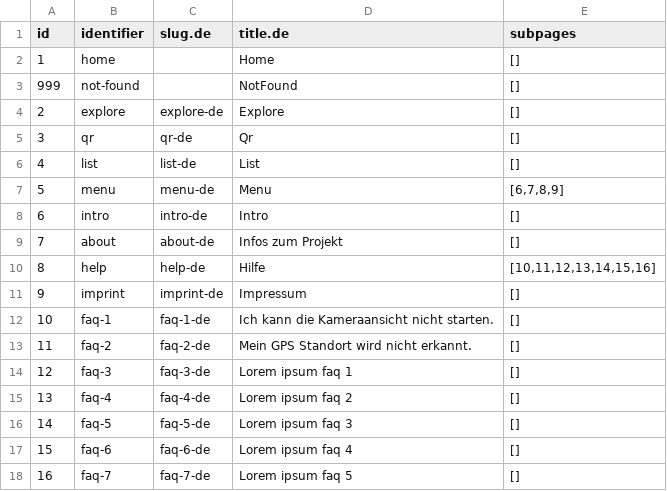
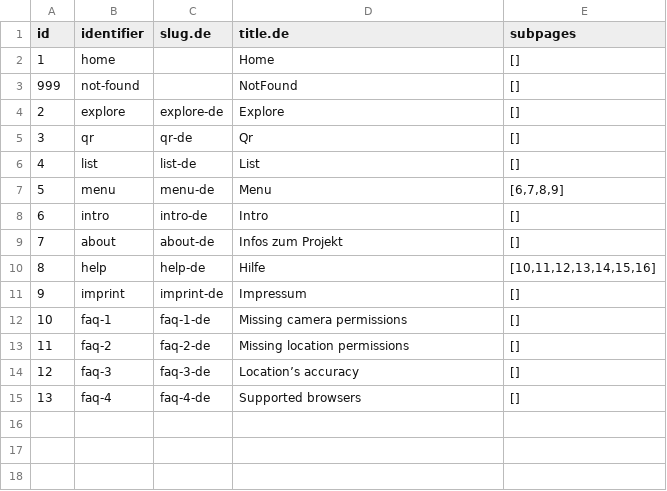
Before and after one commit to freies-deutsches-hochstift/virtual-time-travel, a CSV file: apps/geo-ar/assets-templates/items/pages/index.csv, drawn as a sheet.

```diff
--- a/apps/geo-ar/assets-templates/items/pages/index.csv
+++ b/apps/geo-ar/assets-templates/items/pages/index.csv
@@ -11,8 +11,5 @@
 9,"imprint","imprint-de","Impressum","[]"
-10,"faq-1","faq-1-de","Ich kann die Kameraansicht nicht starten.","[]"
-11,"faq-2","faq-2-de","Mein GPS Standort wird nicht erkannt.","[]"
-12,"faq-3","faq-3-de","Lorem ipsum faq 1","[]"
-13,"faq-4","faq-4-de","Lorem ipsum faq 2","[]"
-14,"faq-5","faq-5-de","Lorem ipsum faq 3","[]"
-15,"faq-6","faq-6-de","Lorem ipsum faq 4","[]"
-16,"faq-7","faq-7-de","Lorem ipsum faq 5","[]"
+10,"faq-1","faq-1-de","Missing camera permissions","[]"
+11,"faq-2","faq-2-de","Missing location permissions","[]"
+12,"faq-3","faq-3-de","Location’s accuracy","[]"
+13,"faq-4","faq-4-de","Supported browsers","[]"
```
Also changed, not shown: 6 other files.
